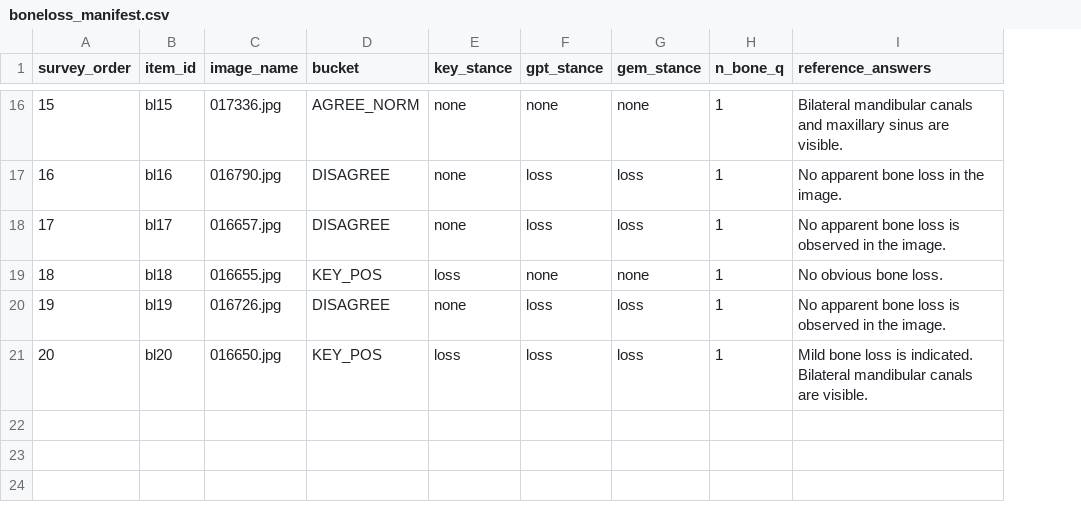
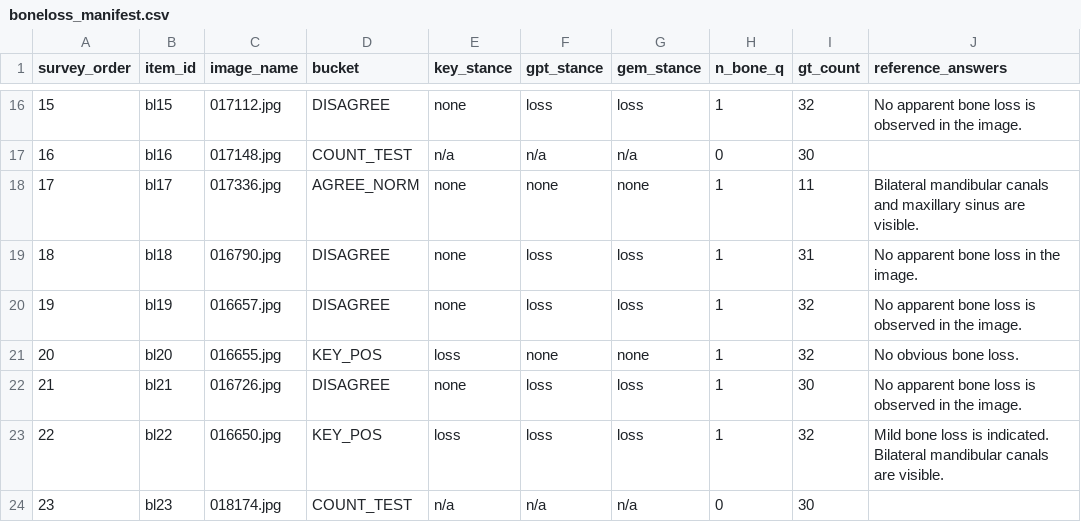
Before and after one commit to leostuy2028/dental, a CSV file: results/dentist_audit/boneloss_manifest.csv, drawn as a sheet; only a part is shown, gaps mark what is left out; addresses are those after the commit; the diff covers the shown part only; the diff names each change by its address in the sheet, - before the commit and + after, or states it on an @@ line.

Commit message:
Bone-loss survey: add tooth-count key audit (same link)
New answer-key artifact: the benchmark over-counts teeth on non-standard mouths
('N teeth visualized with clear anatomical definition' is templated; e.g. 016640
keyed 31 on a visibly sparse arch). Extends the round-2 dentist survey to catch it:

- make_boneloss_survey.py: adds a gt_count column (per-image key count) and 3
  dedicated COUNT_TEST images (016640/017148/018174 -- compromised mouths keyed ~30).
  Manifest now 23 images (12 DISAGREE + 5 KEY_POS + 3 AGREE_NORM + 3 COUNT_TEST).
- export_boneloss_survey.py: a required 'how many teeth are present?' field per
  image; both bone rating and count needed to submit. Same file path/URL, blind
  (gt_count never rendered).
- boneloss_audit.py: tooth-count section (dentist count vs key, flags diffs >=4).

Same hosted link; survey not yet sent, so no in-flight progress affected.

```diff
--- a/results/dentist_audit/boneloss_manifest.csv
+++ b/results/dentist_audit/boneloss_manifest.csv
+column I (gt_count), rows 16-21: 32 | 30 | 11 | 31 | 32 | 32
-C16 (image_name): 017336.jpg
+C16 (image_name): 017112.jpg
-D16 (bucket): AGREE_NORM
+D16 (bucket): DISAGREE
-F16 (gpt_stance): none
+F16 (gpt_stance): loss
-G16 (gem_stance): none
+G16 (gem_stance): loss
-J16 (reference_answers): Bilateral mandibular canals and maxillary sinus are visible.
+J16 (reference_answers): No apparent bone loss is observed in the image.
-C17 (image_name): 016790.jpg
+C17 (image_name): 017148.jpg
-D17 (bucket): DISAGREE
+D17 (bucket): COUNT_TEST
-E17 (key_stance): none
+E17 (key_stance): n/a
-F17 (gpt_stance): loss
+F17 (gpt_stance): n/a
-G17 (gem_stance): loss
+G17 (gem_stance): n/a
-H17 (n_bone_q): 1
+H17 (n_bone_q): 0
-J17 (reference_answers): No apparent bone loss in the image.
+J17 (reference_answers): (empty)
-C18 (image_name): 016657.jpg
+C18 (image_name): 017336.jpg
-D18 (bucket): DISAGREE
+D18 (bucket): AGREE_NORM
-F18 (gpt_stance): loss
+F18 (gpt_stance): none
-G18 (gem_stance): loss
+G18 (gem_stance): none
-J18 (reference_answers): No apparent bone loss is observed in the image.
+J18 (reference_answers): Bilateral mandibular canals and maxillary sinus are visible.
-C19 (image_name): 016655.jpg
+C19 (image_name): 016790.jpg
-D19 (bucket): KEY_POS
+D19 (bucket): DISAGREE
-E19 (key_stance): loss
+E19 (key_stance): none
-F19 (gpt_stance): none
+F19 (gpt_stance): loss
-G19 (gem_stance): none
+G19 (gem_stance): loss
-J19 (reference_answers): No obvious bone loss.
+J19 (reference_answers): No apparent bone loss in the image.
-C20 (image_name): 016726.jpg
+C20 (image_name): 016657.jpg
-C21 (image_name): 016650.jpg
+C21 (image_name): 016655.jpg
-F21 (gpt_stance): loss
+F21 (gpt_stance): none
-G21 (gem_stance): loss
+G21 (gem_stance): none
-J21 (reference_answers): Mild bone loss is indicated. Bilateral mandibular canals are visible.
+J21 (reference_answers): No obvious bone loss.
+row 22: 21 | bl21 | 016726.jpg | DISAGREE | none | loss | loss | 1 | 30 | No apparent bone loss is observed in the image.
+row 23: 22 | bl22 | 016650.jpg | KEY_POS | loss | loss | loss | 1 | 32 | Mild bone loss is indicated. Bilateral mandibular canals are visible.
+row 24: 23 | bl23 | 018174.jpg | COUNT_TEST | n/a | n/a | n/a | 0 | 30
```
Also changed, not shown: 30 edited cells elsewhere in this file, 4 other files.
